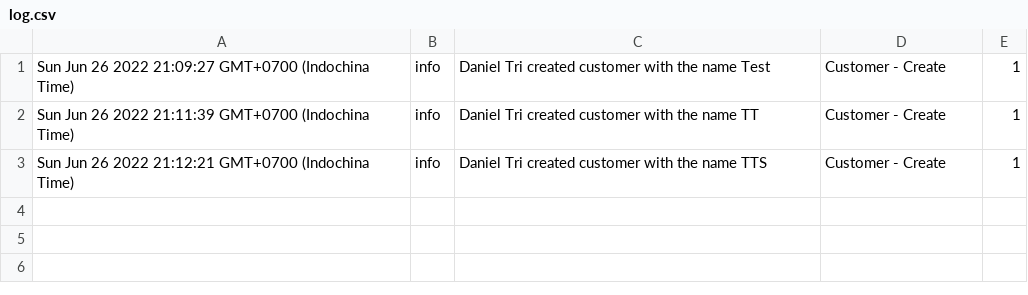
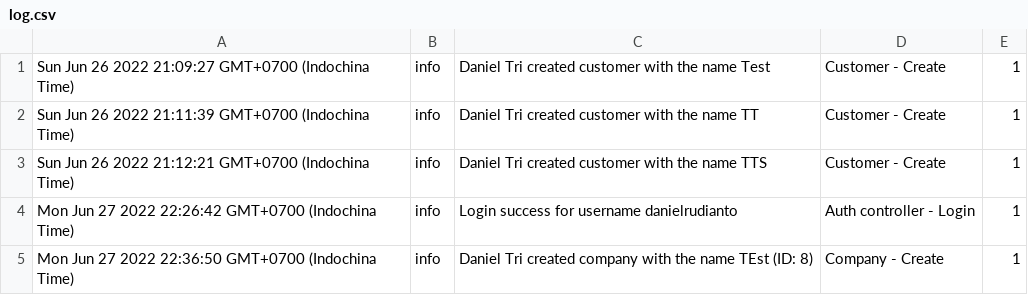
Before and after one commit to danielrudianto/profilIndahNode, a CSV file: src/log.csv, drawn as a sheet.

```diff
--- a/src/log.csv
+++ b/src/log.csv
@@ -3 +3,3 @@ Sun Jun 26 2022 21:11:39 GMT+0700 (Indochina Time); info; Daniel Tri created cus
 Sun Jun 26 2022 21:12:21 GMT+0700 (Indochina Time); info; Daniel Tri created customer with the name TTS; Customer - Create; 1
+Mon Jun 27 2022 22:26:42 GMT+0700 (Indochina Time); info; Login success for username danielrudianto; Auth controller - Login; 1
+Mon Jun 27 2022 22:36:50 GMT+0700 (Indochina Time); info; Daniel Tri created company with the name TEst (ID: 8); Company - Create; 1
```
Also changed, not shown: 2 other files.
